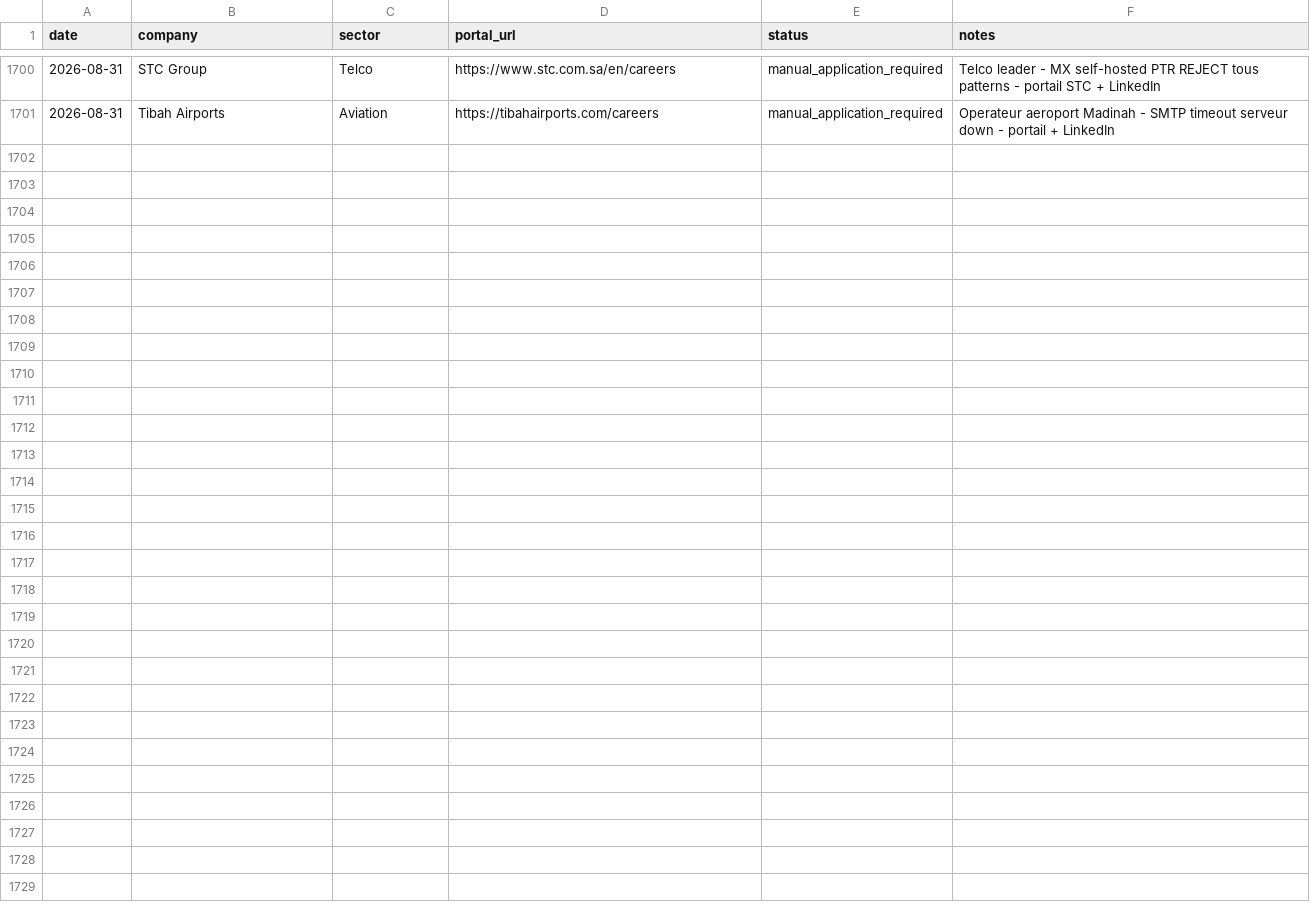
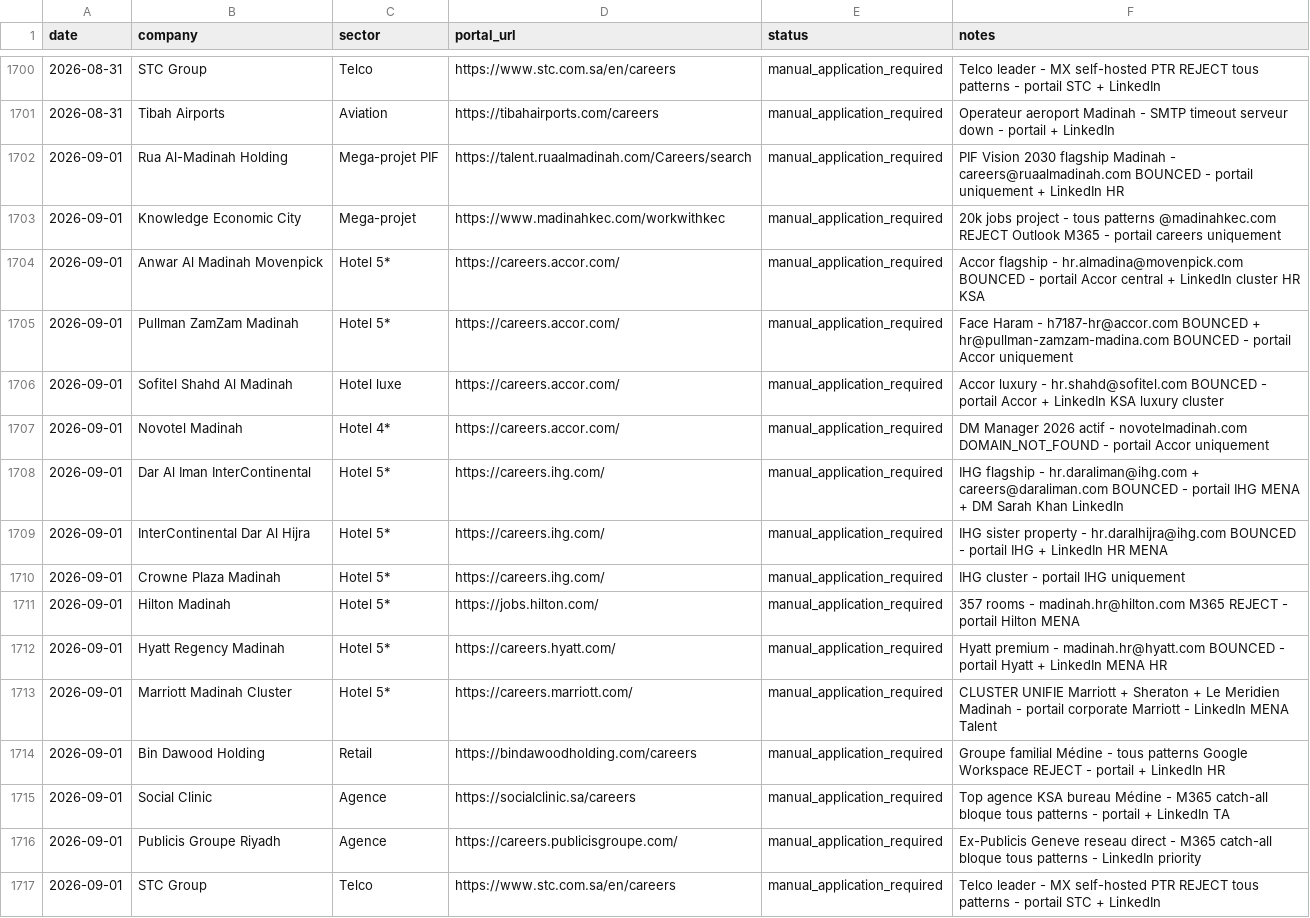
Before and after one commit to Nuredin-Moh/job-madinah, a CSV file: data/portal_queue.csv, drawn as a sheet; only a part is shown, gaps mark what is left out; the diff names each change by its address in the sheet, - before the commit and + after, or states it on an @@ line.

```diff
--- a/data/portal_queue.csv
+++ b/data/portal_queue.csv
+row 1702: 2026-09-01 | Rua Al-Madinah Holding | Mega-projet PIF | https://talent.ruaalmadinah.com/Careers/search | manual_application_required | PIF Vision 2030 flagship Madinah - careers@ruaalmadinah.com BOUNCED - portail uniquement + LinkedIn HR
+row 1703: 2026-09-01 | Knowledge Economic City | Mega-projet | https://www.madinahkec.com/workwithkec | manual_application_required | 20k jobs project - tous patterns @madinahkec.com REJECT Outlook M365 - portail careers uniquement
+row 1704: 2026-09-01 | Anwar Al Madinah Movenpick | Hotel 5* | https://careers.accor.com/ | manual_application_required | Accor flagship - hr.almadina@movenpick.com BOUNCED - portail Accor central + LinkedIn cluster HR KSA
+row 1705: 2026-09-01 | Pullman ZamZam Madinah | Hotel 5* | https://careers.accor.com/ | manual_application_required | Face Haram - h7187-hr@accor.com BOUNCED + hr@pullman-zamzam-madina.com BOUNCED - portail Accor uniquement
+row 1706: 2026-09-01 | Sofitel Shahd Al Madinah | Hotel luxe | https://careers.accor.com/ | manual_application_required | Accor luxury - hr.shahd@sofitel.com BOUNCED - portail Accor + LinkedIn KSA luxury cluster
+row 1707: 2026-09-01 | Novotel Madinah | Hotel 4* | https://careers.accor.com/ | manual_application_required | DM Manager 2026 actif - novotelmadinah.com DOMAIN_NOT_FOUND - portail Accor uniquement
+row 1708: 2026-09-01 | Dar Al Iman InterContinental | Hotel 5* | https://careers.ihg.com/ | manual_application_required | IHG flagship - hr.daraliman@ihg.com + careers@daraliman.com BOUNCED - portail IHG MENA + DM Sarah Khan LinkedIn
+row 1709: 2026-09-01 | InterContinental Dar Al Hijra | Hotel 5* | https://careers.ihg.com/ | manual_application_required | IHG sister property - hr.daralhijra@ihg.com BOUNCED - portail IHG + LinkedIn HR MENA
+row 1710: 2026-09-01 | Crowne Plaza Madinah | Hotel 5* | https://careers.ihg.com/ | manual_application_required | IHG cluster - portail IHG uniquement
+row 1711: 2026-09-01 | Hilton Madinah | Hotel 5* | https://jobs.hilton.com/ | manual_application_required | 357 rooms - madinah.hr@hilton.com M365 REJECT - portail Hilton MENA
+row 1712: 2026-09-01 | Hyatt Regency Madinah | Hotel 5* | https://careers.hyatt.com/ | manual_application_required | Hyatt premium - madinah.hr@hyatt.com BOUNCED - portail Hyatt + LinkedIn MENA HR
+row 1713: 2026-09-01 | Marriott Madinah Cluster | Hotel 5* | https://careers.marriott.com/ | manual_application_required | CLUSTER UNIFIE Marriott + Sheraton + Le Meridien Madinah - portail corporate Marriott - LinkedIn MENA Talent
+row 1714: 2026-09-01 | Bin Dawood Holding | Retail | https://bindawoodholding.com/careers | manual_application_required | Groupe familial Médine - tous patterns Google Workspace REJECT - portail + LinkedIn HR
+row 1715: 2026-09-01 | Social Clinic | Agence | https://socialclinic.sa/careers | manual_application_required | Top agence KSA bureau Médine - M365 catch-all bloque tous patterns - portail + LinkedIn TA
+row 1716: 2026-09-01 | Publicis Groupe Riyadh | Agence | https://careers.publicisgroupe.com/ | manual_application_required | Ex-Publicis Geneve reseau direct - M365 catch-all bloque tous patterns - LinkedIn priority
+row 1717: 2026-09-01 | STC Group | Telco | https://www.stc.com.sa/en/careers | manual_application_required | Telco leader - MX self-hosted PTR REJECT tous patterns - portail STC + LinkedIn
```
Also changed, not shown: data/sent_history.csv, data/sent_log.csv.
